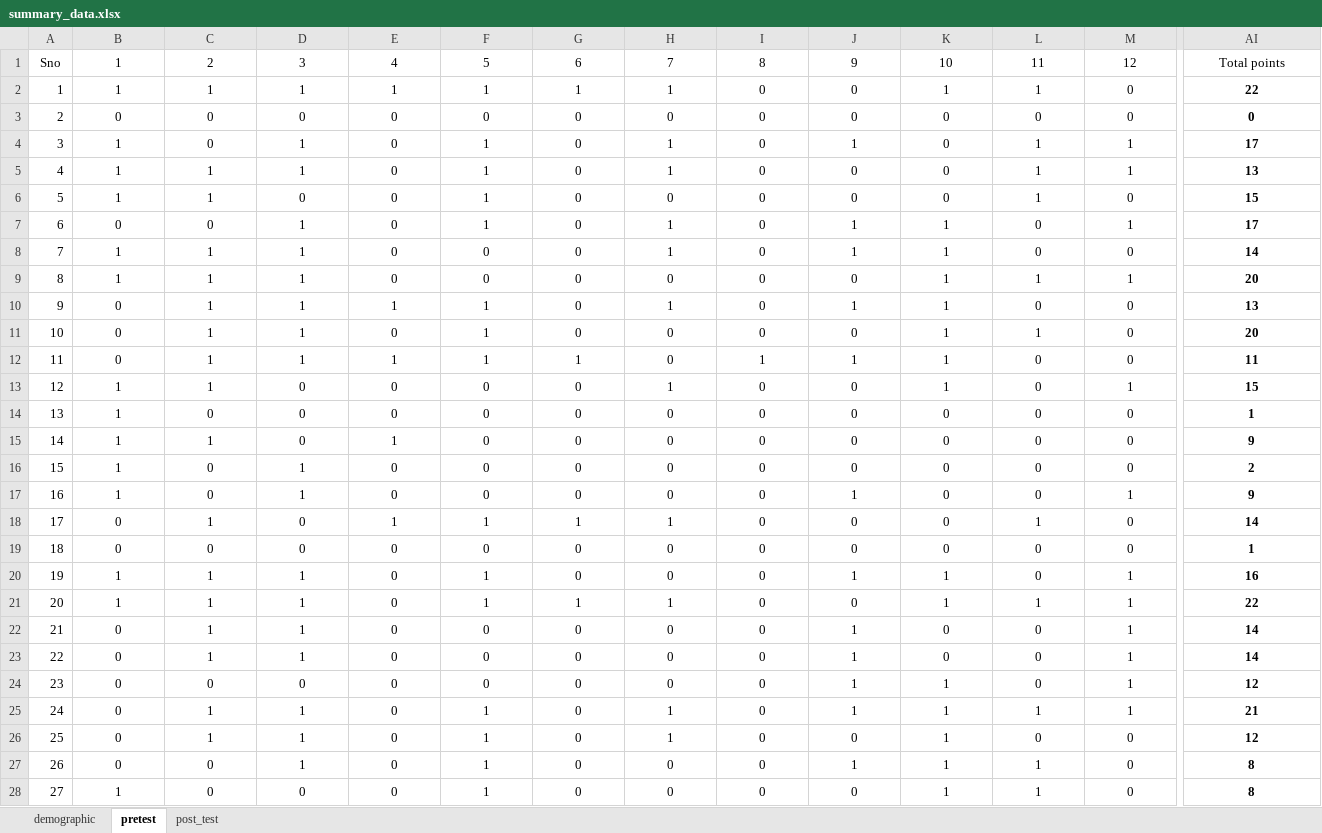
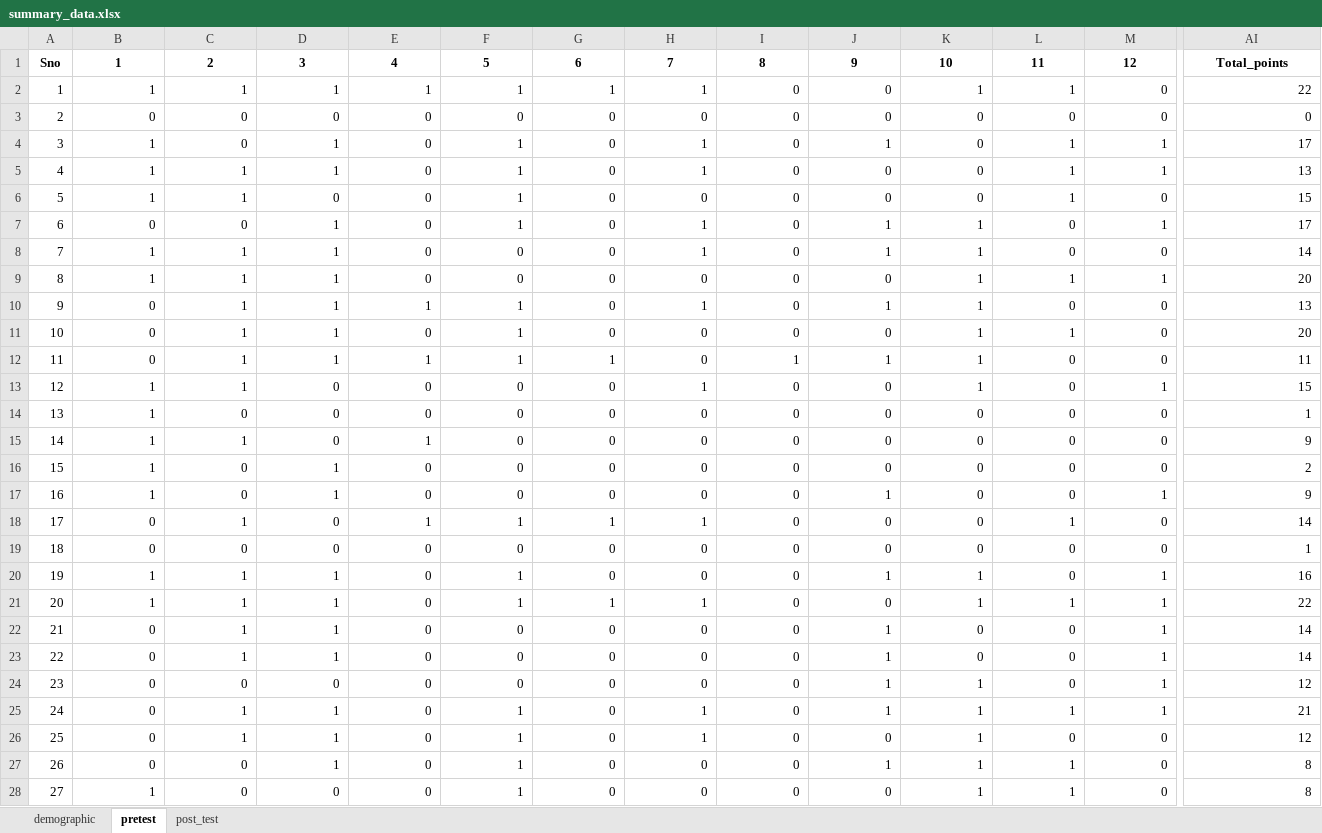
Before and after one commit to D-S007/HPV-Awareness-Impact-Analysis, an Excel workbook: data/processed_data/summary_data.xlsx, sheet pretest, drawn as a sheet; only a part is shown, gaps mark what is left out; values as stored, in another font and other column widths than the file's, no borders; the diff covers the shown part only; the diff names each change by its address in the sheet, - before the commit and + after, or states it on an @@ line.

Commit message:
new cleaned datasets

```diff
--- a/data/processed_data/summary_data.xlsx (sheet pretest)
+++ b/data/processed_data/summary_data.xlsx (sheet pretest)
-A1:AI1 bold: off
+A1:AI1 bold: on
-AI1: Total points
+AI1: Total_points
-B2:AI28 alignment: center
+B2:AI28 alignment: right
-AI2:AI28 bold: on
+AI2:AI28 bold: off
```
Also changed, not shown: 3 removed rows and cell formats elsewhere in this sheet, sheet demographic, sheet post_test, 2 other files.
